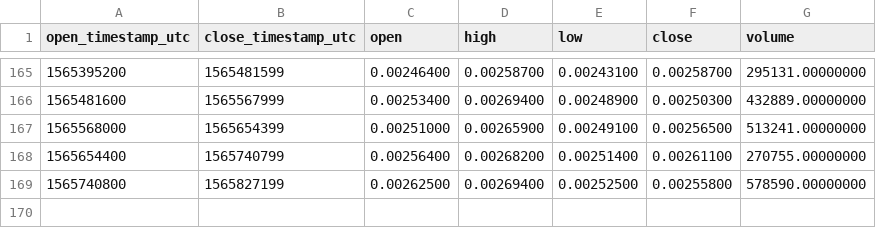
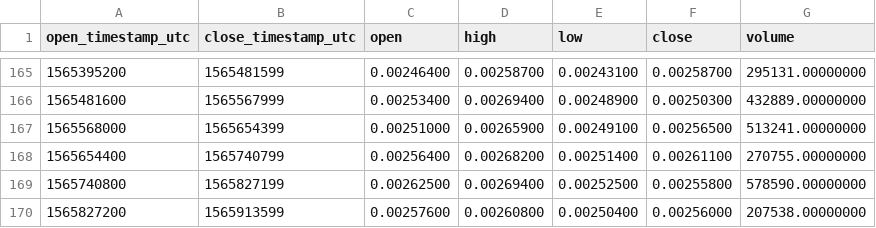
Before and after one commit to cryptobigbro/binance-FETBNB, a CSV file: binance-FETBNB-1d.csv, drawn as a sheet; only a part is shown, gaps mark what is left out.

```diff
--- a/binance-FETBNB-1d.csv
+++ b/binance-FETBNB-1d.csv
@@ -169 +169,2 @@ open_timestamp_utc,close_timestamp_utc,open,high,low,close,volume
 1565740800,1565827199,0.00262500,0.00269400,0.00252500,0.00255800,578590.00000000
+1565827200,1565913599,0.00257600,0.00260800,0.00250400,0.00256000,207538.00000000
```
Also changed, not shown: binance-FETBNB-1h.csv.
